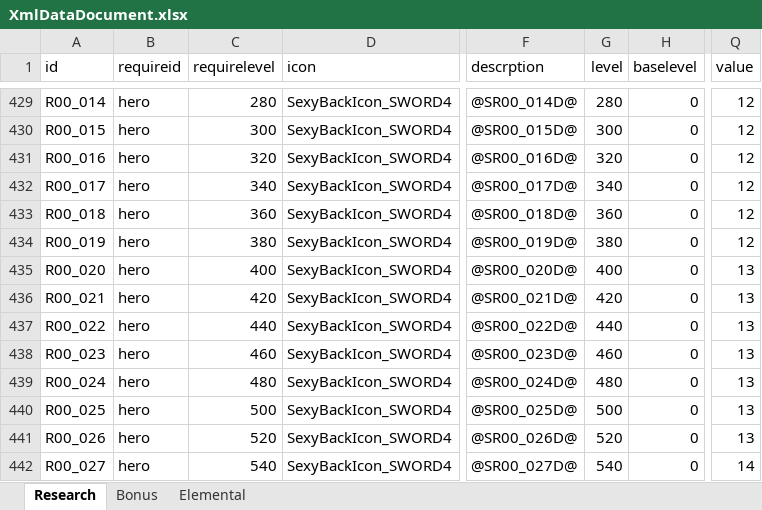
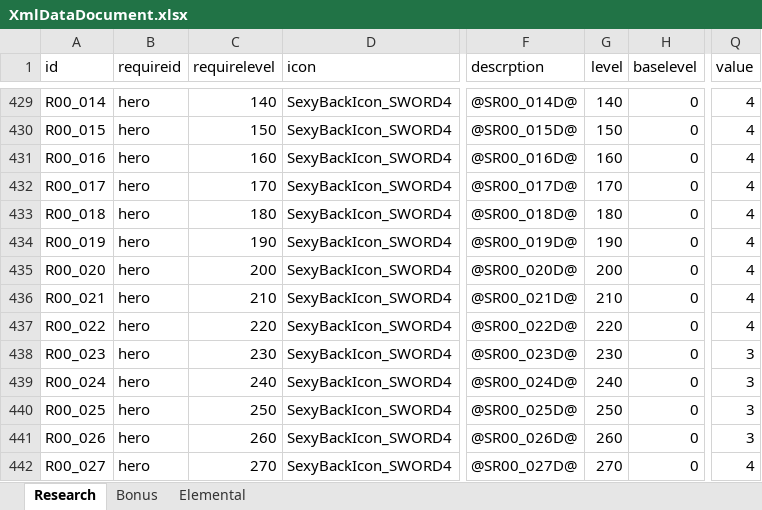
Before and after one commit to LEEJAEHAN/SexyBack, an Excel workbook: Doc/XmlDataDocument.xlsx, sheet Research, drawn as a sheet; only a part is shown, gaps mark what is left out; values as stored, in another font and other column widths than the file's, no borders; table styles not drawn; the diff covers the shown part only; the diff names each change by its address in the sheet, - before the commit and + after, or states it on an @@ line.

```diff
--- a/Doc/XmlDataDocument.xlsx (sheet Research)
+++ b/Doc/XmlDataDocument.xlsx (sheet Research)
-C429 (requirelevel): 280
+C429 (requirelevel): 140
-G429 (level): 280
+G429 (level): 140
-Q429:Q434 (value): 12
+Q429:Q434 (value): 4
-C430 (requirelevel): 300
+C430 (requirelevel): 150
-G430 (level): 300
+G430 (level): 150
-C431 (requirelevel): 320
+C431 (requirelevel): 160
-G431 (level): 320
+G431 (level): 160
-C432 (requirelevel): 340
+C432 (requirelevel): 170
-G432 (level): 340
+G432 (level): 170
-C433 (requirelevel): 360
+C433 (requirelevel): 180
-G433 (level): 360
+G433 (level): 180
-C434 (requirelevel): 380
+C434 (requirelevel): 190
-G434 (level): 380
+G434 (level): 190
-C435 (requirelevel): 400
+C435 (requirelevel): 200
-G435 (level): 400
+G435 (level): 200
-Q435:Q437 (value): 13
+Q435:Q437 (value): 4
-C436 (requirelevel): 420
+C436 (requirelevel): 210
-G436 (level): 420
+G436 (level): 210
-C437 (requirelevel): 440
+C437 (requirelevel): 220
-G437 (level): 440
+G437 (level): 220
-C438 (requirelevel): 460
+C438 (requirelevel): 230
-G438 (level): 460
+G438 (level): 230
-Q438:Q441 (value): 13
+Q438:Q441 (value): 3
-C439 (requirelevel): 480
+C439 (requirelevel): 240
-G439 (level): 480
+G439 (level): 240
-C440 (requirelevel): 500
+C440 (requirelevel): 250
-G440 (level): 500
+G440 (level): 250
-C441 (requirelevel): 520
+C441 (requirelevel): 260
-G441 (level): 520
+G441 (level): 260
-C442 (requirelevel): 540
+C442 (requirelevel): 270
-G442 (level): 540
+G442 (level): 270
-Q442 (value): 14
+Q442 (value): 4
```
Also changed, not shown: 45 added rows and 124 edited cells elsewhere in this sheet, sheet Elemental, 51 other files.
